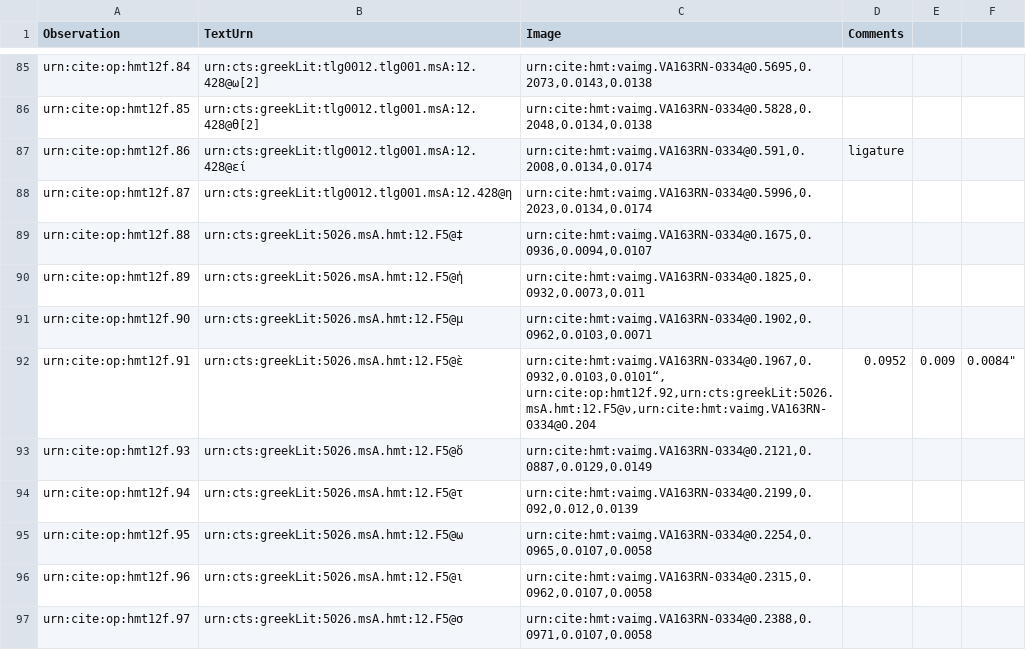
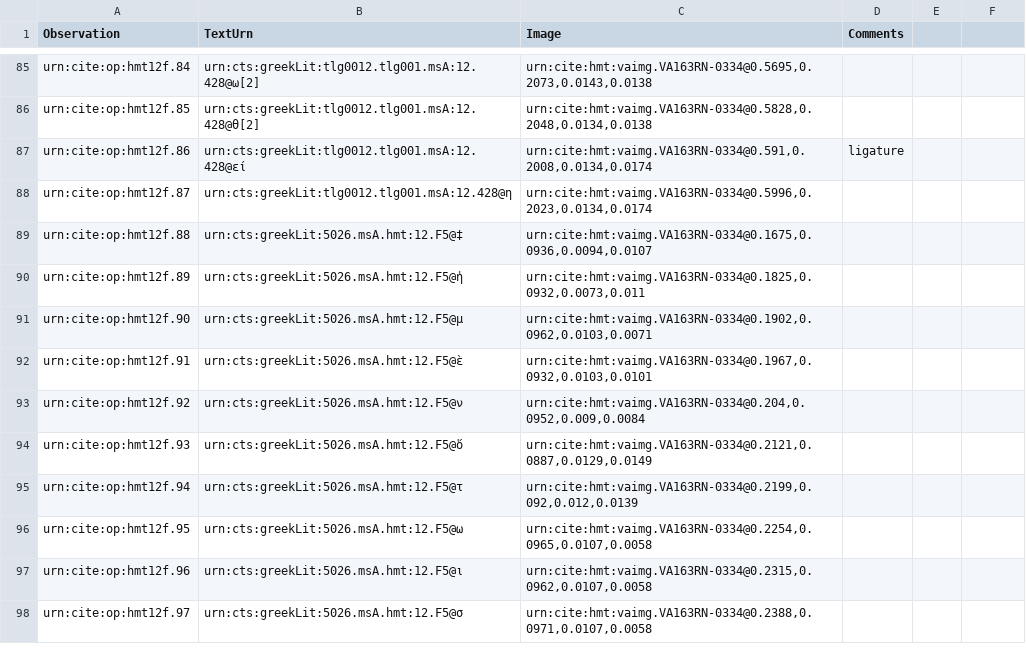
Before and after one commit to hmteditors/alums1, a CSV file: hmt-12/collections/paleography.csv, drawn as a sheet; only a part is shown, gaps mark what is left out.

Commit message:
Update paleography.csv

```diff
--- a/hmt-12/collections/paleography.csv
+++ b/hmt-12/collections/paleography.csv
@@ -91,4 +91,4 @@ urn:cite:op:hmt12f.89,urn:cts:greekLit:5026.msA.hmt:12.F5@ἡ,"urn:cite:hmt:vaim
 urn:cite:op:hmt12f.90,urn:cts:greekLit:5026.msA.hmt:12.F5@μ,"urn:cite:hmt:vaimg.VA163RN-0334@0.1902,0.0962,0.0103,0.0071",
-urn:cite:op:hmt12f.91,urn:cts:greekLit:5026.msA.hmt:12.F5@ὲ,"urn:cite:hmt:vaimg.VA163RN-0334@0.1967,0.0932,0.0103,0.0101“,
-urn:cite:op:hmt12f.92,urn:cts:greekLit:5026.msA.hmt:12.F5@ν,"urn:cite:hmt:vaimg.VA163RN-0334@0.204,0.0952,0.009,0.0084",
+urn:cite:op:hmt12f.91,urn:cts:greekLit:5026.msA.hmt:12.F5@ὲ,"urn:cite:hmt:vaimg.VA163RN-0334@0.1967,0.0932,0.0103,0.0101",
+urn:cite:op:hmt12f.92,urn:cts:greekLit:5026.msA.hmt:12.F5@ν,"urn:cite:hmt:vaimg.VA163RN-0334@0.204,0.0952,0.009,0.0084",
 urn:cite:op:hmt12f.93,urn:cts:greekLit:5026.msA.hmt:12.F5@ὅ,"urn:cite:hmt:vaimg.VA163RN-0334@0.2121,0.0887,0.0129,0.0149",
```
